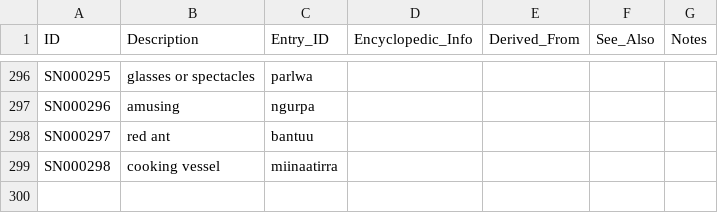
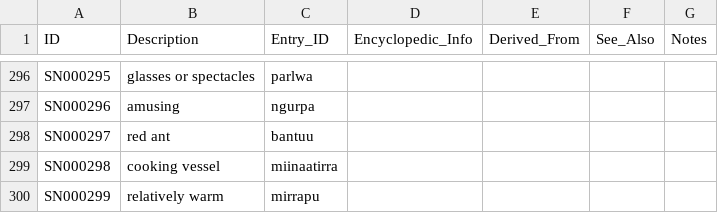
Before and after one commit to kdelwat/NgujariRevised, a CSV file: lexicon/senses.csv, drawn as a sheet; only a part is shown, gaps mark what is left out.

```diff
--- a/lexicon/senses.csv
+++ b/lexicon/senses.csv
@@ -299 +299,2 @@ SN000297,red ant,bantuu,,,,
 SN000298,cooking vessel,miinaatirra,,,,
+SN000299,relatively warm,mirrapu,,,,
```
Also changed, not shown: lexicon/entries.csv, 15 other files.
